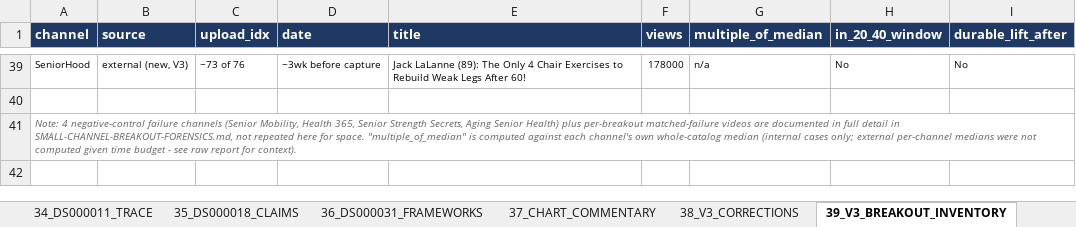
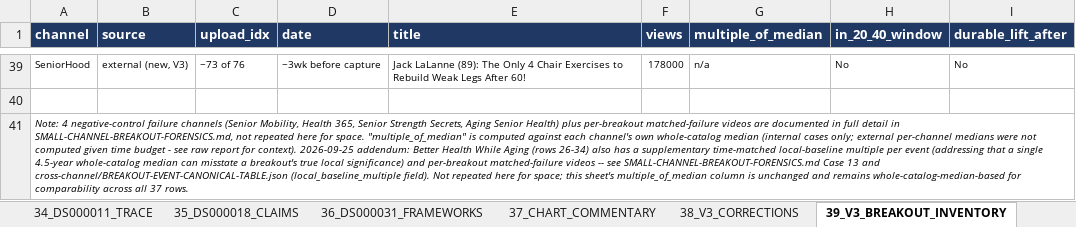
Before and after one commit to ghilmanITM360/youtube-intelligence-os, an Excel workbook: docs/research/senior-health-2026-09-25/forensic-v3/SENIOR-HEALTH-FORENSIC-WORKBOOK-V3.xlsx, sheet 39_V3_BREAKOUT_INVENTORY, drawn as a sheet; only a part is shown, gaps mark what is left out; values as stored, in another font and other column widths than the file's, no borders; the diff names each change by its address in the sheet, - before the commit and + after, or states it on an @@ line.

```diff
--- a/docs/research/senior-health-2026-09-25/forensic-v3/SENIOR-HEALTH-FORENSIC-WORKBOOK-V3.xlsx (sheet 39_V3_BREAKOUT_INVENTORY)
+++ b/docs/research/senior-health-2026-09-25/forensic-v3/SENIOR-HEALTH-FORENSIC-WORKBOOK-V3.xlsx (sheet 39_V3_BREAKOUT_INVENTORY)
-A41 (channel): …for context).
+A41 (channel): …for context). 2026-09-25 addendum: Better Health While Aging (rows 26-34) also has a supplementary time-matched local-baseline multiple per event (addressing that a single 4.5-year whole-catalog median can misstate a breakout's true local significance) and per-breakout matched-failure videos -- see SMALL-CHANNEL-BREAKOUT-FORENSICS.md Case 13 and cross-channel/BREAKOUT-EVENT-CANONICAL-TABLE.json (local_baseline_multiple field). Not repeated here for space; this sheet's multiple_of_median column is unchanged and remains whole-catalog-median-based for comparability across all 37 rows.
-A41 text colour: #666666
+A41 text colour: black
```
Also changed, not shown: sheet 00_READ_ME, 5 other files.
